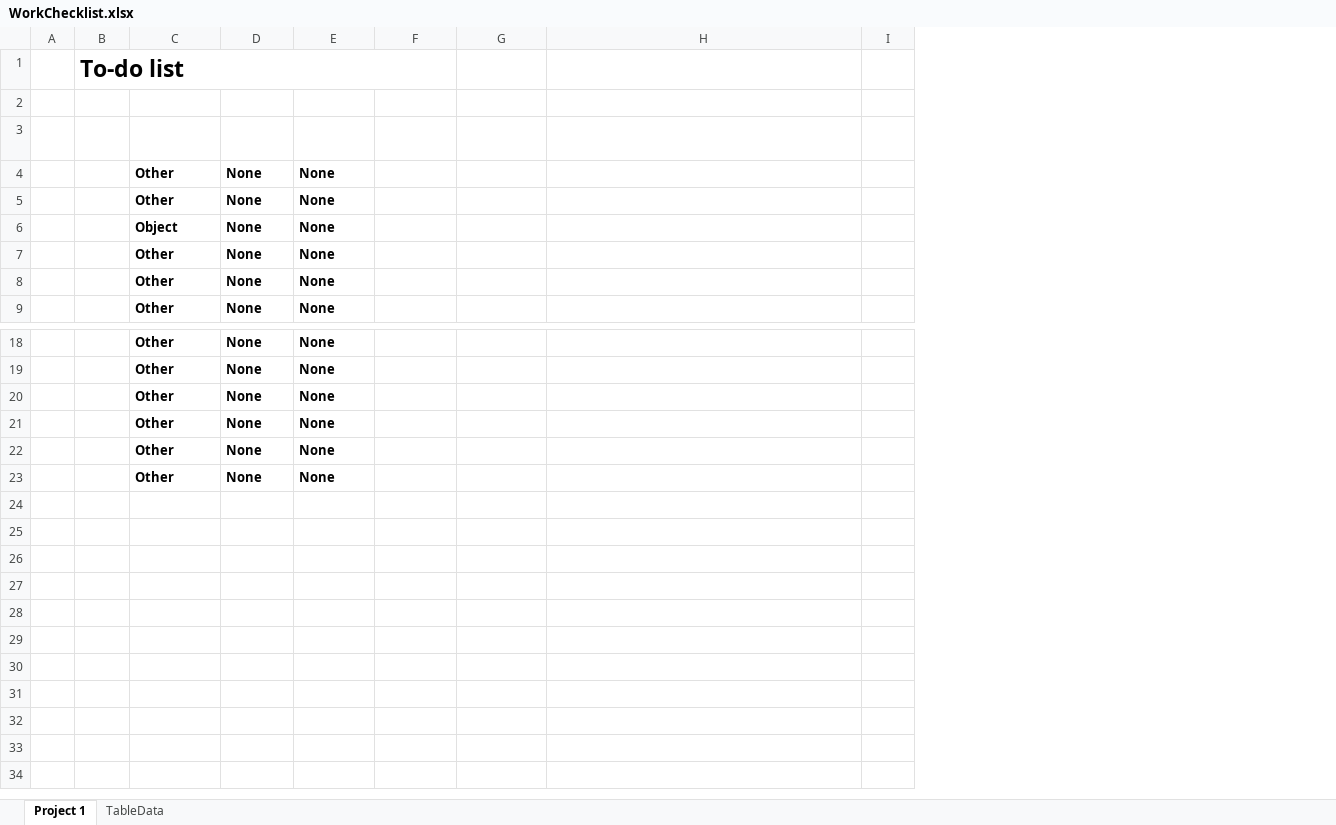
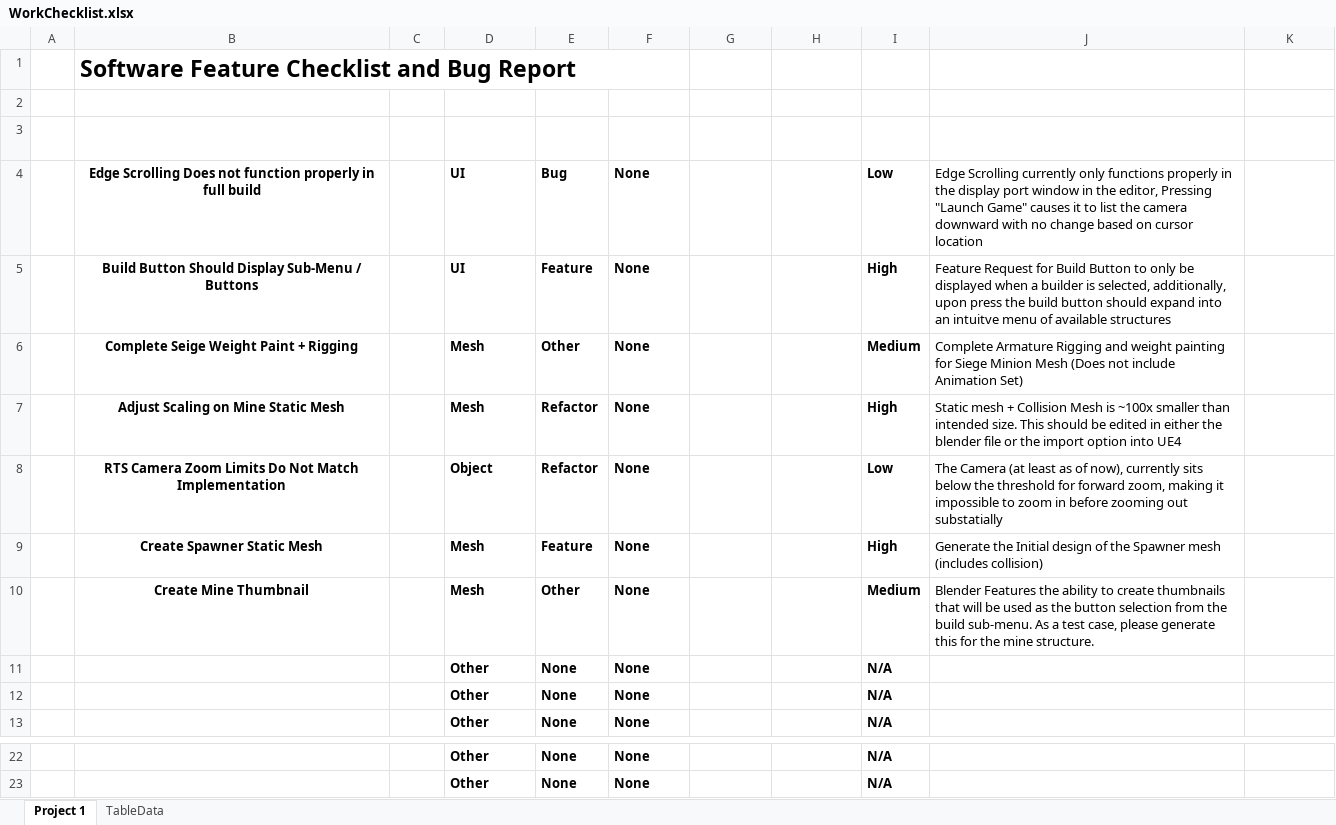
Before and after one commit to cettner/Control_Alt_Delete, an Excel workbook: Docs/Checklist/WorkChecklist.xlsx, sheet Project 1, drawn as a sheet; only a part is shown, gaps mark what is left out; values as stored, in another font and other column widths than the file's, no borders; table styles not drawn; removed rows and columns are numbered as before the commit, all else as after; the diff names each change by its address in the sheet, - before the commit and + after, or states it on an @@ line.

Commit message:
Checklist Update
Added additional tasks to buglog

```diff
--- a/Docs/Checklist/WorkChecklist.xlsx (sheet Project 1)
+++ b/Docs/Checklist/WorkChecklist.xlsx (sheet Project 1)
+column B (Title), row 1: Software Feature Checklist and Bug Report; row 8: RTS Camera Zoom Limits Do Not Match Implementation
+column I (Priority), row 8: Low; rows 11-13: all N/A; rows 22-23: N/A | N/A
-column I (Notes), empty
+column K (Completion Notes), empty
-C1 (Done?): To-do list
+C1 (Done?): (empty)
-B1:F1 merged
-row 4:  |  | Other | None | None
-row 5:  |  | Other | None | None
+row 4:  | Edge Scrolling Does not function properly in full build |  | UI | Bug | None |  |  | Low | Edge Scrolling currently only functions properly in the display port window in the editor, Pressing "Launch Game" causes it to list the camera downward with no change based on cursor location
+row 5:  | Build Button Should Display Sub-Menu / Buttons |  | UI | Feature | None |  |  | High | Feature Request for Build Button to only be displayed when a builder is selected, additionally, upon press the build button should expand into an intuitve menu of available structures
+row 6:  | Complete Seige Weight Paint + Rigging |  | Mesh | Other | None |  |  | Medium | Complete Armature Rigging and weight painting for Siege Minion Mesh (Does not include Animation Set)
+row 7:  | Adjust Scaling on Mine Static Mesh |  | Mesh | Refactor | None |  |  | High | Static mesh + Collision Mesh is ~100x smaller than intended size. This should be edited in either the blender file or the import option into UE4
-E8 (Project Category): None
+E8 (Project Category): Refactor
-J8 (Details): (empty)
+J8 (Details): The Camera (at least as of now), currently sits below the threshold for forward zoom, making it impossible to zoom in before zooming out substatially
+row 9:  | Create Spawner Static Mesh |  | Mesh | Feature | None |  |  | High | Generate the Initial design of the Spawner mesh (includes collision)
+row 10:  | Create Mine Thumbnail |  | Mesh | Other | None |  |  | Medium | Blender Features the ability to create thumbnails that will be used as the button selection from the build sub-menu. As a test case, please generate this for the mine structure.
-row 20:  |  | Other | None | None
-row 21:  |  | Other | None | None
-row 22:  |  | Other | None | None
-row 23:  |  | Other | None | None
```
Also changed, not shown: sheet TableData.
